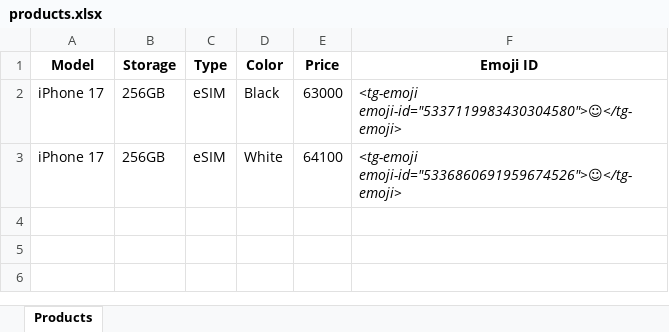
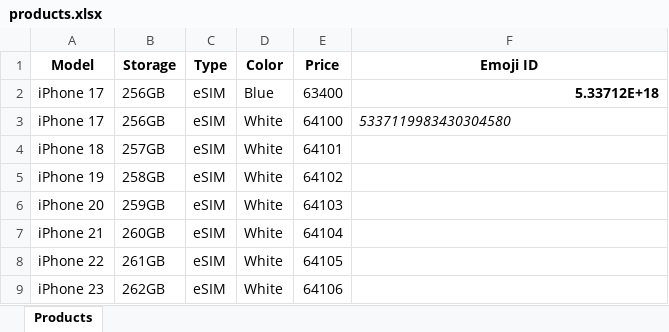
Before and after one commit to Danya1221/iphone-price-bot, an Excel workbook: products.xlsx, sheet Products, drawn as a sheet; values as stored, in another font and other column widths than the file's, no borders; the diff names each change by its address in the sheet, - before the commit and + after, or states it on an @@ line.

Commit message:
Add files via upload

```diff
--- a/products.xlsx (sheet Products)
+++ b/products.xlsx (sheet Products)
-D2 (Color): Black
+D2 (Color): Blue
-E2 (Price): 63000
+E2 (Price): 63400
-F2 (Emoji ID): <tg-emoji emoji-id="5337119983430304580">☺</tg-emoji>
+F2 (Emoji ID): 5.33712E+18
@@ F2 bold: off → on, italic: on → off @@
-F3 (Emoji ID): <tg-emoji emoji-id="5336860691959674526">☺</tg-emoji>
+F3 (Emoji ID): 5337119983430304580
+row 4: iPhone 18 | 257GB | eSIM | White | 64101
+row 5: iPhone 19 | 258GB | eSIM | White | 64102
+row 6: iPhone 20 | 259GB | eSIM | White | 64103
+row 7: iPhone 21 | 260GB | eSIM | White | 64104
+row 8: iPhone 22 | 261GB | eSIM | White | 64105
+row 9: iPhone 23 | 262GB | eSIM | White | 64106
```
